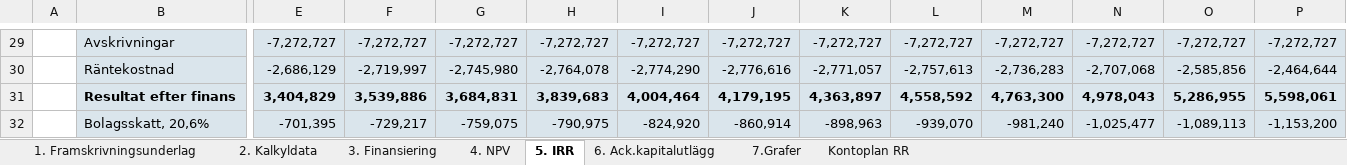
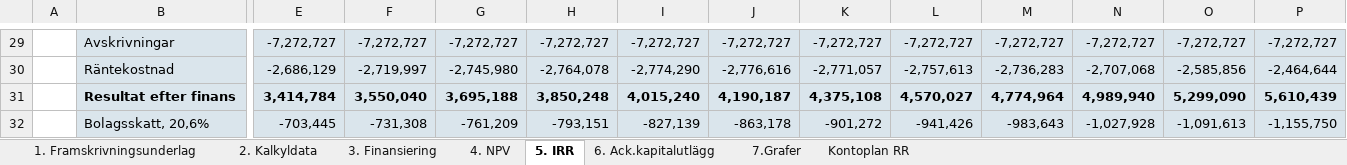
Before and after one commit to jockemedw/investeringskalkyl, an Excel workbook: build/lm371/LM371_v3.xlsx, sheet 5. IRR, drawn as a sheet; only a part is shown, gaps mark what is left out; values as stored, in another font and other column widths than the file's, no borders; 1 other sheet too large or unreadable and not compared; the diff covers the shown part only; the diff names each change by its address in the sheet, - before the commit and + after, or states it on an @@ line.

```diff
--- a/build/lm371/LM371_v3.xlsx (sheet 5. IRR)
+++ b/build/lm371/LM371_v3.xlsx (sheet 5. IRR)
-E31: 3,404,829
+E31: 3,414,784
-F31: 3,539,886
+F31: 3,550,040
-G31: 3,684,831
+G31: 3,695,188
-H31: 3,839,683
+H31: 3,850,248
-I31: 4,004,464
+I31: 4,015,240
-J31: 4,179,195
+J31: 4,190,187
-K31: 4,363,897
+K31: 4,375,108
-L31: 4,558,592
+L31: 4,570,027
-M31: 4,763,300
+M31: 4,774,964
-N31: 4,978,043
+N31: 4,989,940
-O31: 5,286,955
+O31: 5,299,090
-P31: 5,598,061
+P31: 5,610,439
-E32: -701,395
+E32: -703,445
-F32: -729,217
+F32: -731,308
-G32: -759,075
+G32: -761,209
-H32: -790,975
+H32: -793,151
-I32: -824,920
+I32: -827,139
-J32: -860,914
+J32: -863,178
-K32: -898,963
+K32: -901,272
-L32: -939,070
+L32: -941,426
-M32: -981,240
+M32: -983,643
-N32: -1,025,477
+N32: -1,027,928
-O32: -1,089,113
+O32: -1,091,613
-P32: -1,153,200
+P32: -1,155,750
```
Also changed, not shown: 166 edited cells and cell formats elsewhere in this sheet, sheet 2. Kalkyldata, formulas that keep their value, hidden cells, 8 other files.
